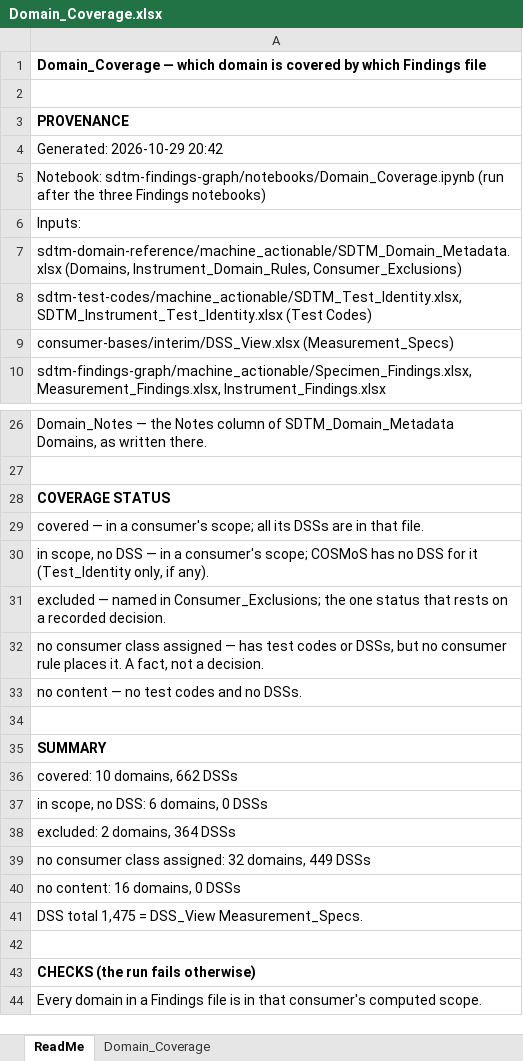
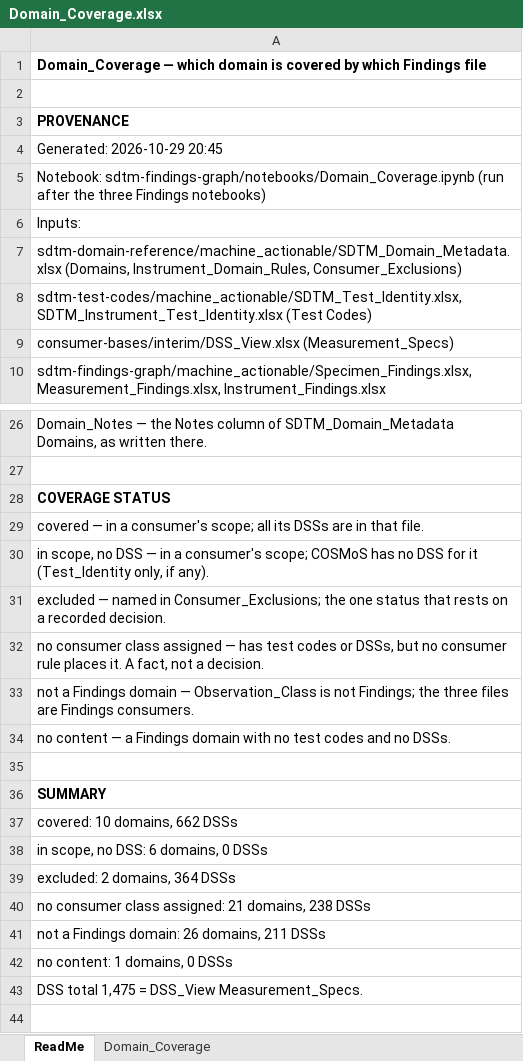
Before and after one commit to kerfors/cdisc-for-ai, an Excel workbook: sdtm-findings-graph/machine_actionable/Domain_Coverage.xlsx, sheet ReadMe, drawn as a sheet; only a part is shown, gaps mark what is left out; the shorter side is filled out with more unchanged rows; values as stored, in another font and other column widths than the file's, no borders; addresses are those after the commit; the diff names each change by its address in the sheet, - before the commit and + after, or states it on an @@ line.

```diff
--- a/sdtm-findings-graph/machine_actionable/Domain_Coverage.xlsx (sheet ReadMe)
+++ b/sdtm-findings-graph/machine_actionable/Domain_Coverage.xlsx (sheet ReadMe)
-A4: Generated: 2026-10-29 20:42
+A4: Generated: 2026-10-29 20:45
-A33: no content — no test codes and no DSSs.
+A33: not a Findings domain — Observation_Class is not Findings; the three files are Findings consumers.
+row 34: no content — a Findings domain with no test codes and no DSSs.
-A40: …class assigned: 32 domains, 449 DSSs
+A40: …class assigned: 21 domains, 238 DSSs
-A41: no content: 16 domains, 0 DSSs
+A41: not a Findings domain: 26 domains, 211 DSSs
+row 42: no content: 1 domains, 0 DSSs
```
Also changed, not shown: sheet Domain_Coverage, 1 other file.
